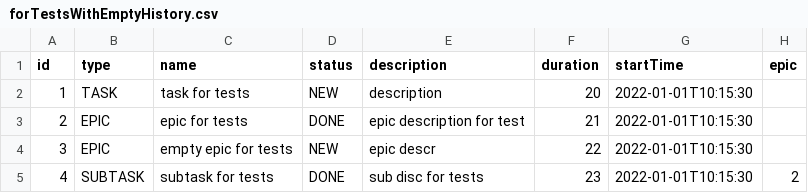
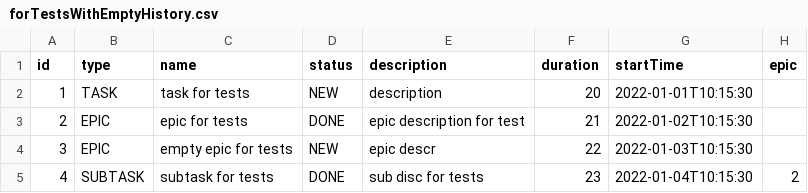
Before and after one commit to Anastassvirs/task-tracker-2, a CSV file: forTestsWithEmptyHistory.csv, drawn as a sheet.

```diff
--- a/forTestsWithEmptyHistory.csv
+++ b/forTestsWithEmptyHistory.csv
@@ -2,4 +2,4 @@ id,type,name,status,description,duration,startTime,epic
 1,TASK,task for tests,NEW,description,20,2022-01-01T10:15:30
-2,EPIC,epic for tests,DONE,epic description for test,21,2022-01-01T10:15:30
-3,EPIC,empty epic for tests,NEW,epic descr,22,2022-01-01T10:15:30
-4,SUBTASK,subtask for tests,DONE,sub disc for tests,23,2022-01-01T10:15:30,2
+2,EPIC,epic for tests,DONE,epic description for test,21,2022-01-02T10:15:30
+3,EPIC,empty epic for tests,NEW,epic descr,22,2022-01-03T10:15:30
+4,SUBTASK,subtask for tests,DONE,sub disc for tests,23,2022-01-04T10:15:30,2
```
Also changed, not shown: forTests.csv, input.csv, 6 other files.
